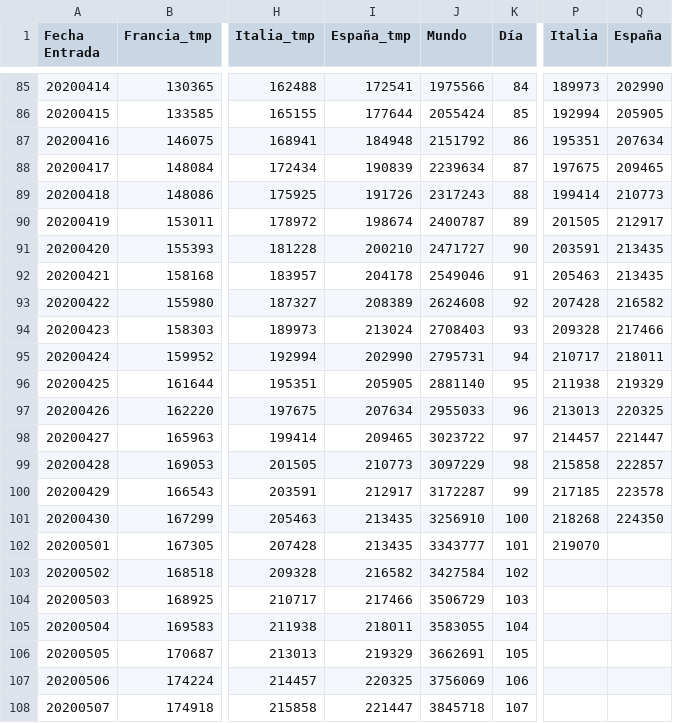
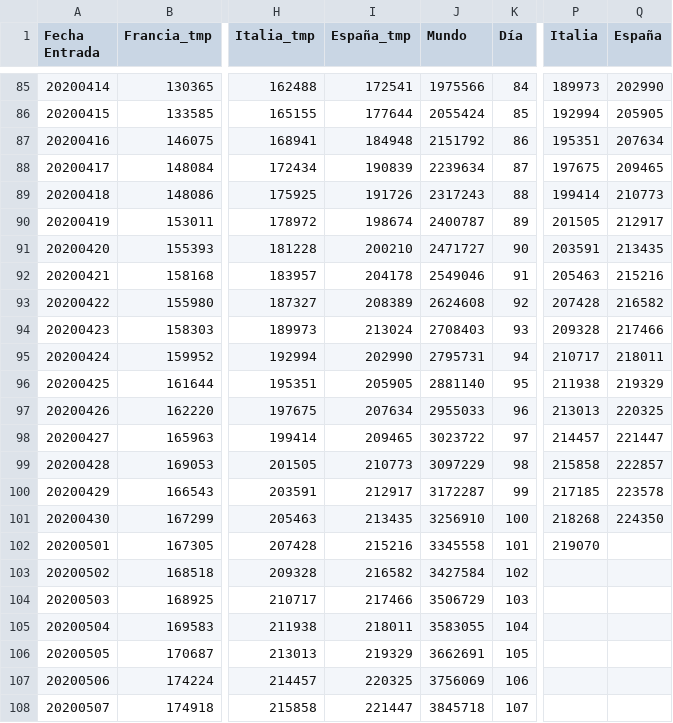
Before and after one commit to juanjmtzs/BI-COVID19, a CSV file: GLOBAL_DAY_ONE_LOAD.csv, drawn as a sheet; only a part is shown, gaps mark what is left out; the diff names each change by its address in the sheet, - before the commit and + after, or states it on an @@ line.

```diff
--- a/GLOBAL_DAY_ONE_LOAD.csv
+++ b/GLOBAL_DAY_ONE_LOAD.csv
-Q92 (España): 213435
+Q92 (España): 215216
-I102 (España_tmp): 213435
+I102 (España_tmp): 215216
-J102 (Mundo): 3343777
+J102 (Mundo): 3345558
```
Also changed, not shown: CONFIRMED_LOAD.csv, LETALIDAD_LOAD.csv, 1 other file.
